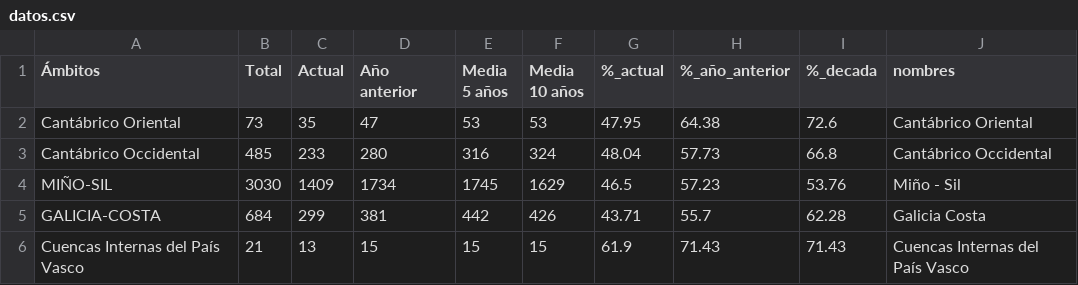
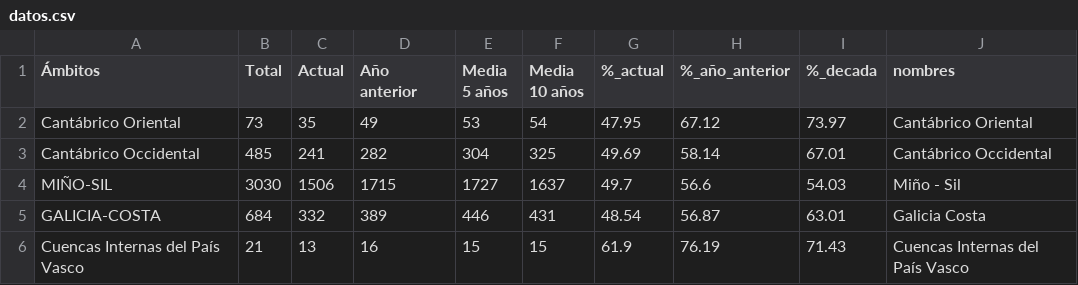
Before and after one commit to Newtral-datos/embalses_automatico, a CSV file: graficos/cuencas/datos.csv, drawn as a sheet; only a part is shown; the diff covers the shown part only.

```diff
--- a/graficos/cuencas/datos.csv
+++ b/graficos/cuencas/datos.csv
@@ -1,6 +1,6 @@
 Ámbitos,Total,Actual,Año anterior,Media 5 años,Media 10 años,%_actual,%_año_anterior,%_decada,nombres
-Cantábrico Oriental,73,35,47,53,53,47.95,64.38,72.6,Cantábrico Oriental
-Cantábrico Occidental,485,233,280,316,324,48.04,57.73,66.8,Cantábrico Occidental
-MIÑO-SIL,3030,1409,1734,1745,1629,46.5,57.23,53.76,Miño - Sil
-GALICIA-COSTA,684,299,381,442,426,43.71,55.7,62.28,Galicia Costa
-Cuencas Internas del País Vasco,21,13,15,15,15,61.9,71.43,71.43,Cuencas Internas del País Vasco
+Cantábrico Oriental,73,35,49,53,54,47.95,67.12,73.97,Cantábrico Oriental
+Cantábrico Occidental,485,241,282,304,325,49.69,58.14,67.01,Cantábrico Occidental
+MIÑO-SIL,3030,1506,1715,1727,1637,49.7,56.6,54.03,Miño - Sil
+GALICIA-COSTA,684,332,389,446,431,48.54,56.87,63.01,Galicia Costa
+Cuencas Internas del País Vasco,21,13,16,15,15,61.9,76.19,71.43,Cuencas Internas del País Vasco
```
Also changed, not shown: 92 edited cells elsewhere in this file, historicos/cuencas.csv, 1 other file.
